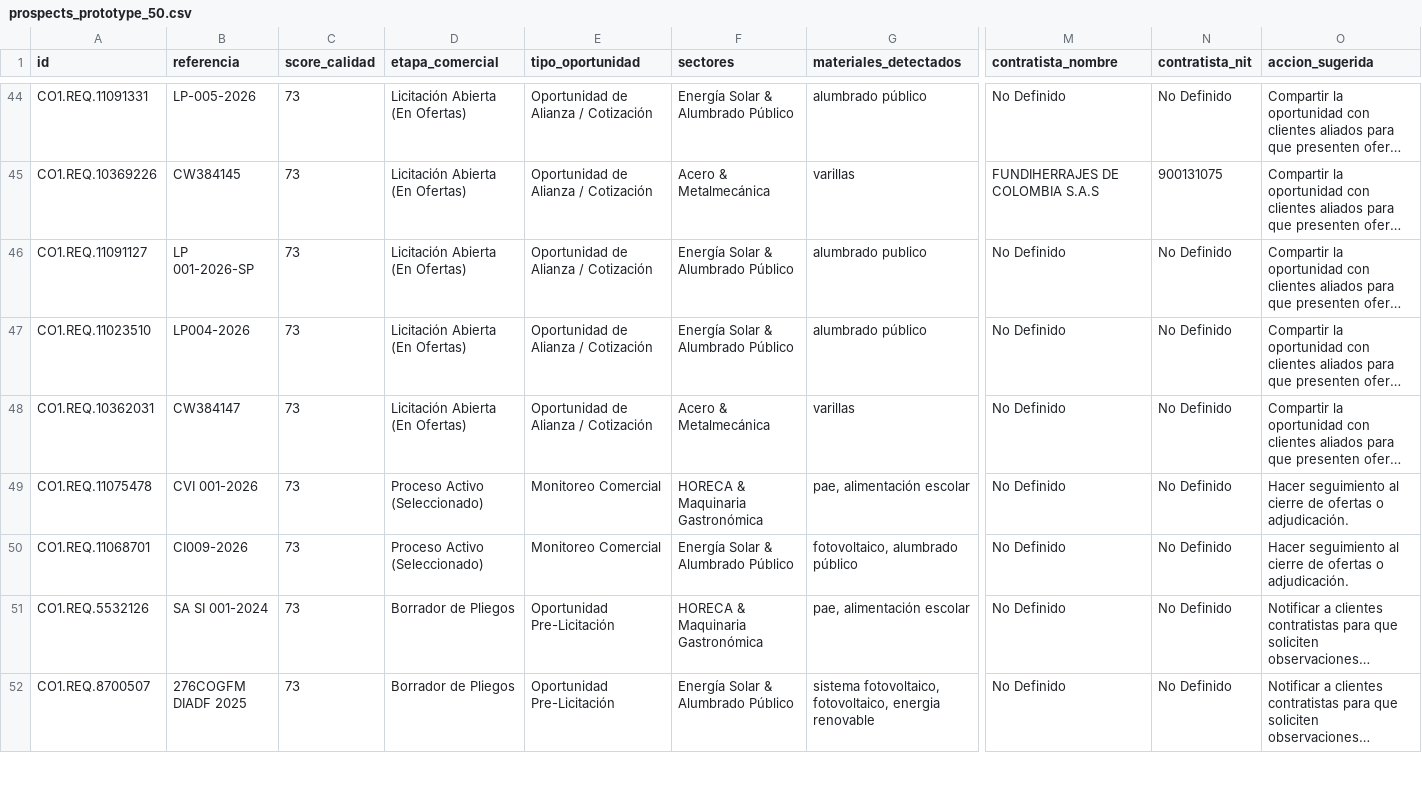
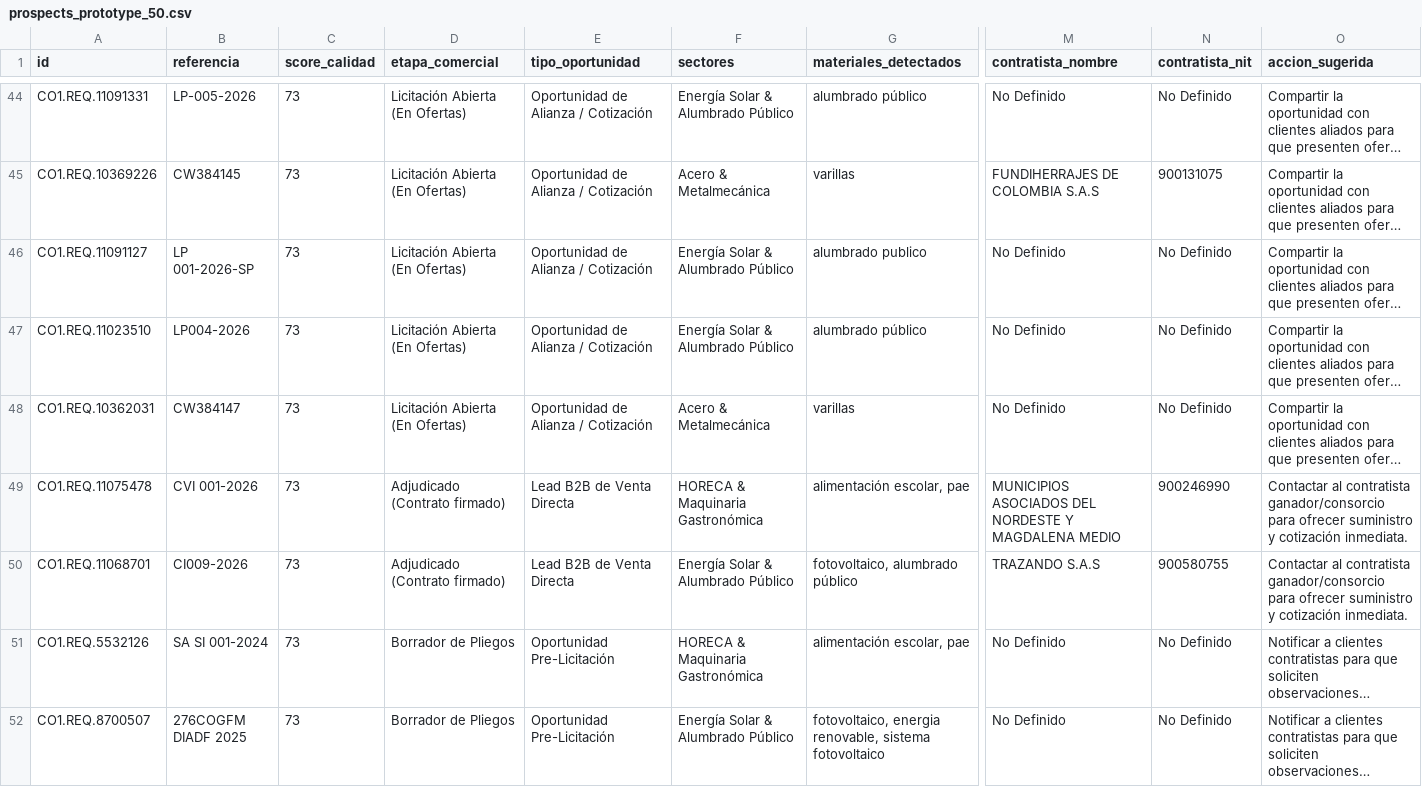
Before and after one commit to andres-solanor/secop-opportunities-engine, a CSV file: data/prospects_prototype_50.csv, drawn as a sheet; only a part is shown, gaps mark what is left out; long unchanged cells end in …; the diff covers the shown part only; the diff names each change by its address in the sheet, - before the commit and + after, or states it on an @@ line.

```diff
--- a/data/prospects_prototype_50.csv
+++ b/data/prospects_prototype_50.csv
-D49:D50 (etapa_comercial): Proceso Activo (Seleccionado)
+D49:D50 (etapa_comercial): Adjudicado (Contrato firmado)
-E49:E50 (tipo_oportunidad): Monitoreo Comercial
+E49:E50 (tipo_oportunidad): Lead B2B de Venta Directa
-G49 (materiales_detectados): pae, alimentación escolar
+G49 (materiales_detectados): alimentación escolar, pae
-M49 (contratista_nombre): No Definido
+M49 (contratista_nombre): MUNICIPIOS ASOCIADOS DEL NORDESTE Y MAGDALENA MEDIO
-N49 (contratista_nit): No Definido
+N49 (contratista_nit): 900246990
-O49:O50 (accion_sugerida): Hacer seguimiento al cierre de ofertas o adjudicación.
+O49:O50 (accion_sugerida): Contactar al contratista ganador/consorcio para ofrecer suministro y cotización inmediata.
-M50 (contratista_nombre): No Definido
+M50 (contratista_nombre): TRAZANDO S.A.S
-N50 (contratista_nit): No Definido
+N50 (contratista_nit): 900580755
-G51 (materiales_detectados): pae, alimentación escolar
+G51 (materiales_detectados): alimentación escolar, pae
-G52 (materiales_detectados): sistema fotovoltaico, fotovoltaico, energia renovable
+G52 (materiales_detectados): fotovoltaico, energia renovable, sistema fotovoltaico
```
Also changed, not shown: 120 edited cells elsewhere in this file, 3 other files.
